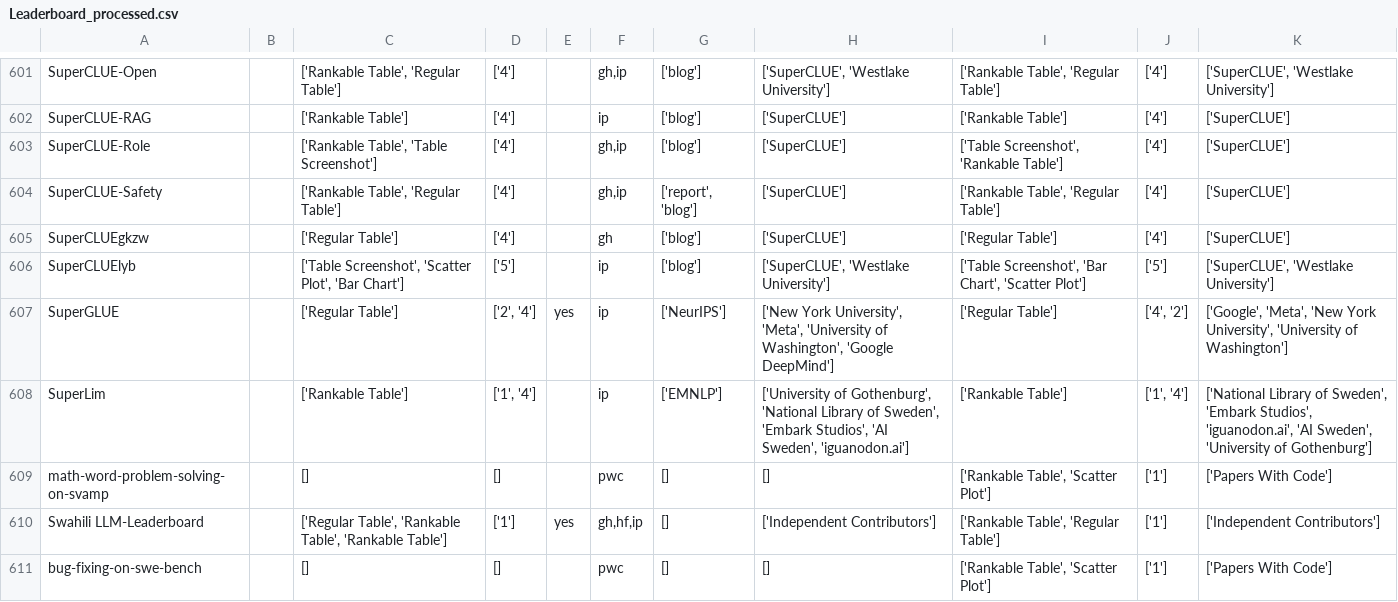
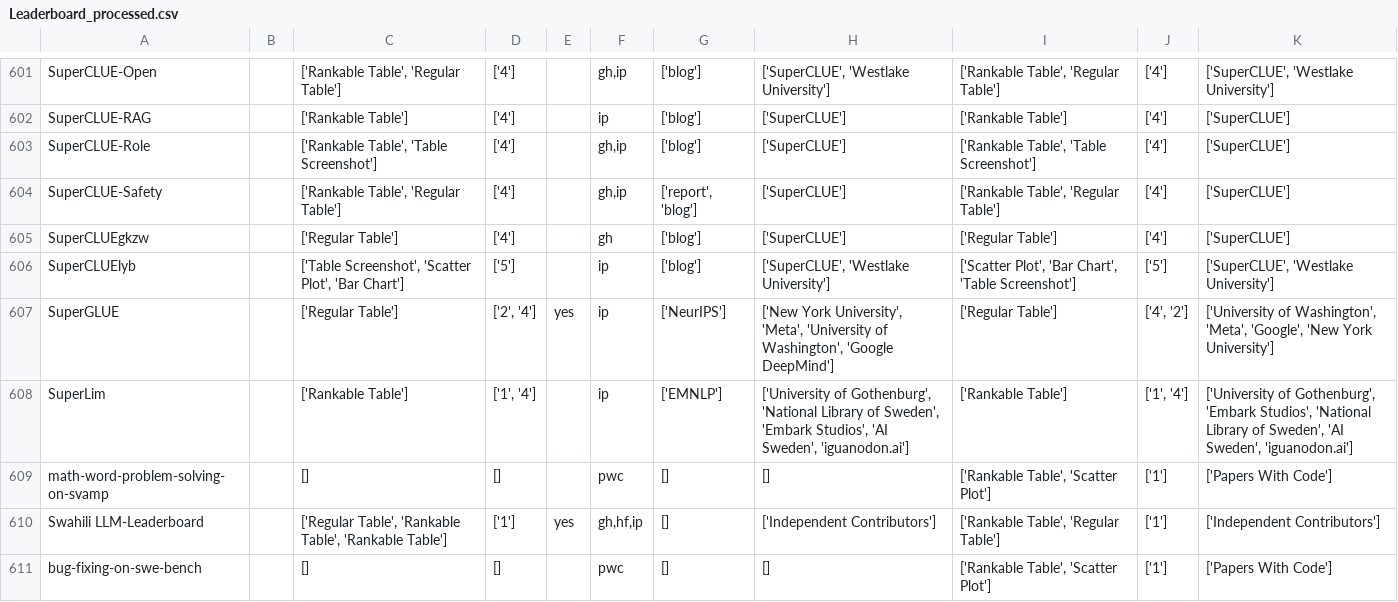
Before and after one commit to zhimin-z/Foundation-Model-Leaderboard-Survey, a CSV file: meta/Leaderboard_processed.csv, drawn as a sheet; only a part is shown, gaps mark what is left out; the diff covers the shown part only.

```diff
--- a/meta/Leaderboard_processed.csv
+++ b/meta/Leaderboard_processed.csv
@@ -602,8 +602,8 @@ SuperCLUE-Open,,"['Rankable Table', 'Regular Table']",['4'],,"gh,ip",['blog'],"[
 SuperCLUE-RAG,,['Rankable Table'],['4'],,ip,['blog'],['SuperCLUE'],['Rankable Table'],['4'],['SuperCLUE']
-SuperCLUE-Role,,"['Rankable Table', 'Table Screenshot']",['4'],,"gh,ip",['blog'],['SuperCLUE'],"['Table Screenshot', 'Rankable Table']",['4'],['SuperCLUE']
+SuperCLUE-Role,,"['Rankable Table', 'Table Screenshot']",['4'],,"gh,ip",['blog'],['SuperCLUE'],"['Rankable Table', 'Table Screenshot']",['4'],['SuperCLUE']
 SuperCLUE-Safety,,"['Rankable Table', 'Regular Table']",['4'],,"gh,ip","['report', 'blog']",['SuperCLUE'],"['Rankable Table', 'Regular Table']",['4'],['SuperCLUE']
 SuperCLUEgkzw,,['Regular Table'],['4'],,gh,['blog'],['SuperCLUE'],['Regular Table'],['4'],['SuperCLUE']
-SuperCLUElyb,,"['Table Screenshot', 'Scatter Plot', 'Bar Chart']",['5'],,ip,['blog'],"['SuperCLUE', 'Westlake University']","['Table Screenshot', 'Bar Chart', 'Scatter Plot']",['5'],"['SuperCLUE', 'Westlake University']"
-SuperGLUE,,['Regular Table'],"['2', '4']",yes,ip,['NeurIPS'],"['New York University', 'Meta', 'University of Washington', 'Google DeepMind']",['Regular Table'],"['4', '2']","['Google', 'Meta', 'New York University', 'University of Washington']"
-SuperLim,,['Rankable Table'],"['1', '4']",,ip,['EMNLP'],"['University of Gothenburg', 'National Library of Sweden', 'Embark Studios', 'AI Sweden', 'iguanodon.ai']",['Rankable Table'],"['1', '4']","['National Library of Sweden', 'Embark Studios', 'iguanodon.ai', 'AI Sweden', 'University of Gothenburg']"
+SuperCLUElyb,,"['Table Screenshot', 'Scatter Plot', 'Bar Chart']",['5'],,ip,['blog'],"['SuperCLUE', 'Westlake University']","['Scatter Plot', 'Bar Chart', 'Table Screenshot']",['5'],"['SuperCLUE', 'Westlake University']"
+SuperGLUE,,['Regular Table'],"['2', '4']",yes,ip,['NeurIPS'],"['New York University', 'Meta', 'University of Washington', 'Google DeepMind']",['Regular Table'],"['4', '2']","['University of Washington', 'Meta', 'Google', 'New York University']"
+SuperLim,,['Rankable Table'],"['1', '4']",,ip,['EMNLP'],"['University of Gothenburg', 'National Library of Sweden', 'Embark Studios', 'AI Sweden', 'iguanodon.ai']",['Rankable Table'],"['1', '4']","['University of Gothenburg', 'Embark Studios', 'National Library of Sweden', 'AI Sweden', 'iguanodon.ai']"
 math-word-problem-solving-on-svamp,,[],[],,pwc,[],[],"['Rankable Table', 'Scatter Plot']",['1'],['Papers With Code']
```
Also changed, not shown: 136 edited cells elsewhere in this file, 2 other files.
